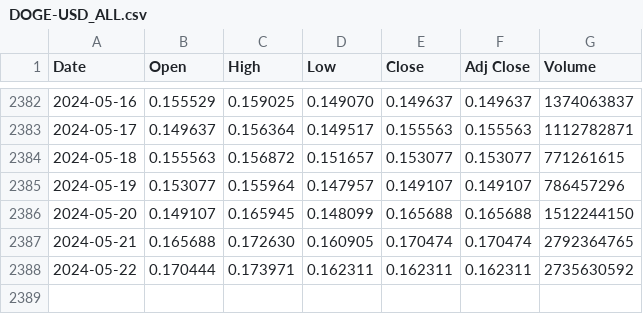
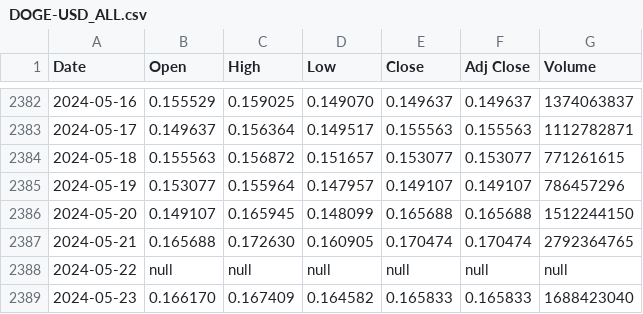
Before and after one commit to LSP20xx/wallet-backend, a CSV file: data/DOGE-USD_ALL.csv, drawn as a sheet; only a part is shown, gaps mark what is left out.

```diff
--- a/data/DOGE-USD_ALL.csv
+++ b/data/DOGE-USD_ALL.csv
@@ -2387,2 +2387,3 @@ Date,Open,High,Low,Close,Adj Close,Volume
 2024-05-21,0.165688,0.172630,0.160905,0.170474,0.170474,2792364765
-2024-05-22,0.170444,0.173971,0.162311,0.162311,0.162311,2735630592
+2024-05-22,null,null,null,null,null,null
+2024-05-23,0.166170,0.167409,0.164582,0.165833,0.165833,1688423040
```
Also changed, not shown: data/BTC-USD_ALL.csv, data/ETH-USD_ALL.csv, 13 other files.
